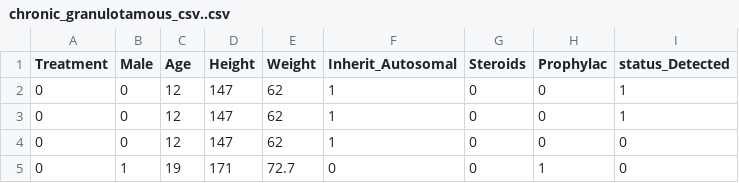
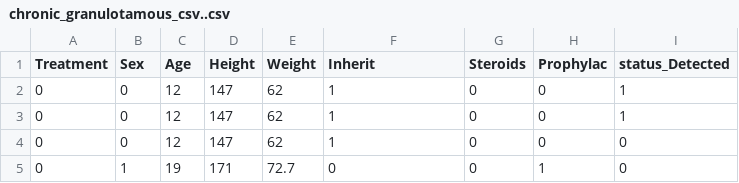
Before and after one commit to stansho/chronic_granulotamous, a CSV file: chronic_granulotamous_csv..csv, drawn as a sheet; only a part is shown.

Commit message:
Update chronic_granulotamous_csv..csv

```diff
--- a/chronic_granulotamous_csv..csv
+++ b/chronic_granulotamous_csv..csv
@@ -1,2 +1,2 @@
-Treatment,Male,Age,Height,Weight,Inherit_Autosomal,Steroids,Prophylac,status_Detected
+Treatment,Sex,Age,Height,Weight,Inherit,Steroids,Prophylac,status_Detected
 0,0,12,147,62,1,0,0,1
```
